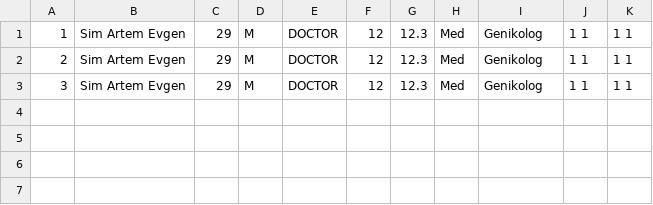
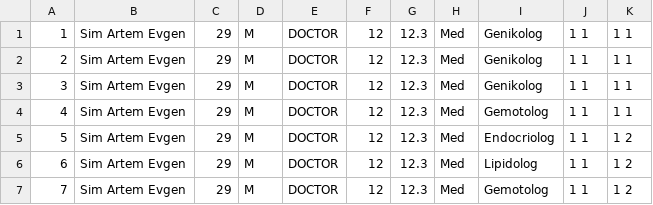
Before and after one commit to SirKokos/assessmentHealth, a CSV file: csv/DOCTOR.csv, drawn as a sheet.

```diff
--- a/csv/DOCTOR.csv
+++ b/csv/DOCTOR.csv
@@ -3 +3,5 @@
 "3","Sim Artem Evgen","29","M","DOCTOR","12","12.3","Med","Genikolog","1 1","1 1"
+"4","Sim Artem Evgen","29","M","DOCTOR","12","12.3","Med","Gemotolog","1 1","1 1"
+"5","Sim Artem Evgen","29","M","DOCTOR","12","12.3","Med","Endocriolog","1 1","1 2"
+"6","Sim Artem Evgen","29","M","DOCTOR","12","12.3","Med","Lipidolog","1 1","1 2"
+"7","Sim Artem Evgen","29","M","DOCTOR","12","12.3","Med","Gemotolog","1 1","1 2"
```
Also changed, not shown: 40 other files.
